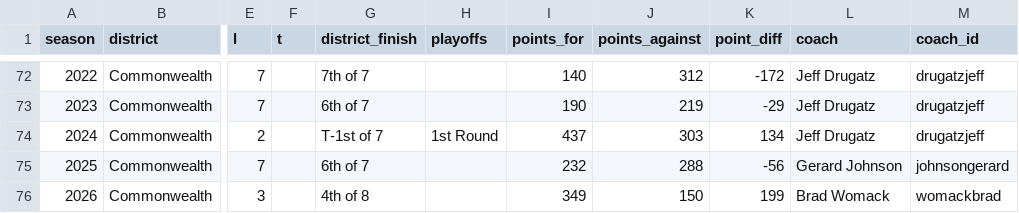
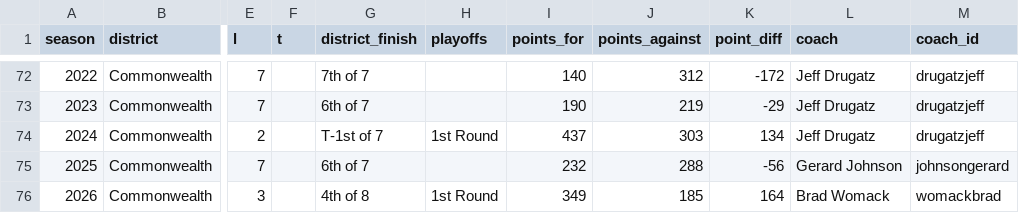
Before and after one commit to dylanhecox/stafford-indians-football, a CSV file: Master_Seasons.csv, drawn as a sheet; only a part is shown, gaps mark what is left out; the diff names each change by its address in the sheet, - before the commit and + after, or states it on an @@ line.

```diff
--- a/Master_Seasons.csv
+++ b/Master_Seasons.csv
-H76 (playoffs): (empty)
+H76 (playoffs): 1st Round
-J76 (points_against): 150
+J76 (points_against): 185
-K76 (point_diff): 199
+K76 (point_diff): 164
```
Also changed, not shown: Master_TeamStats.csv.
